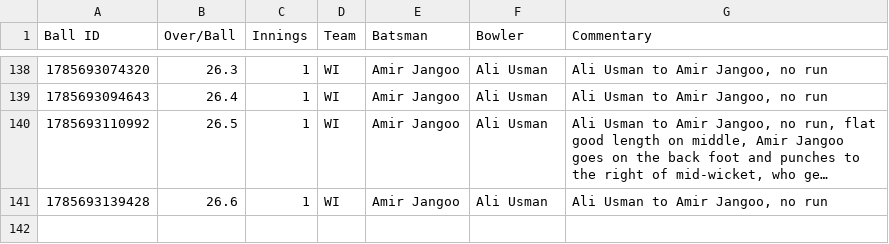
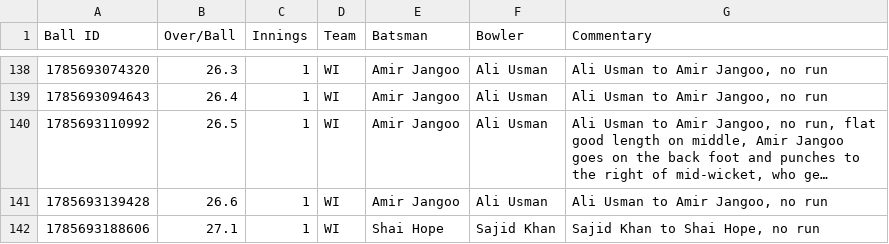
Before and after one commit to heisenricher/cricket_data, a CSV file: wi_vs_pak_2nd_test(02-08-2026).csv, drawn as a sheet; only a part is shown, gaps mark what is left out; long unchanged cells end in …; the diff names each change by its address in the sheet, - before the commit and + after, or states it on an @@ line.

```diff
--- a/wi_vs_pak_2nd_test(02-08-2026).csv
+++ b/wi_vs_pak_2nd_test(02-08-2026).csv
+row 142: 1785693188606 | 27.1 | 1 | WI | Shai Hope | Sajid Khan | Sajid Khan to Shai Hope, no run
```
